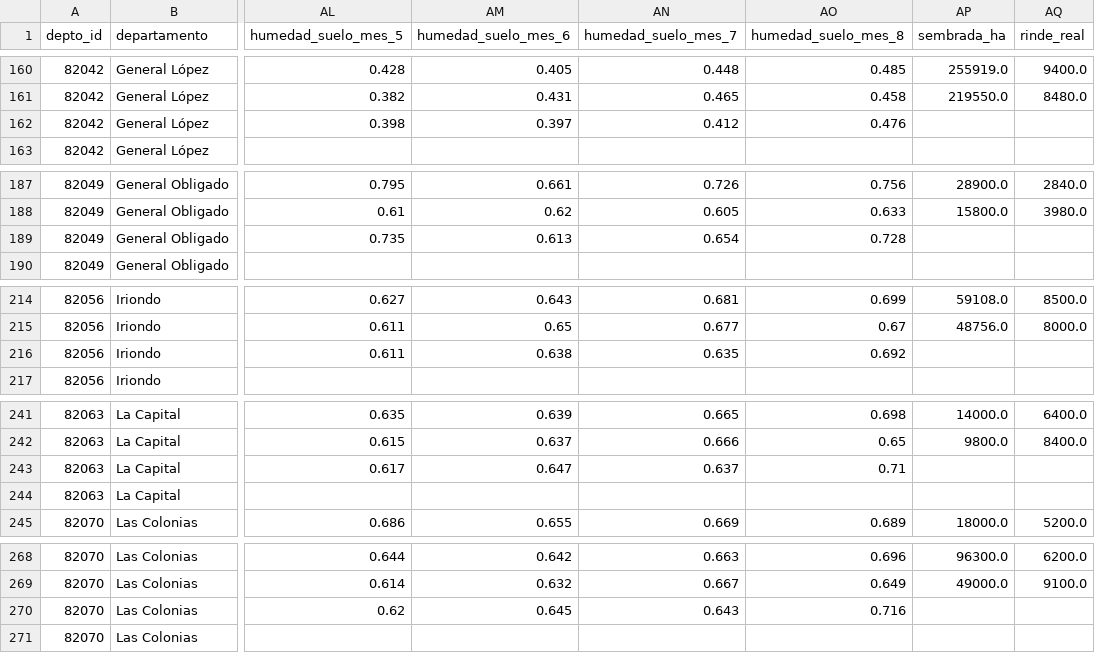
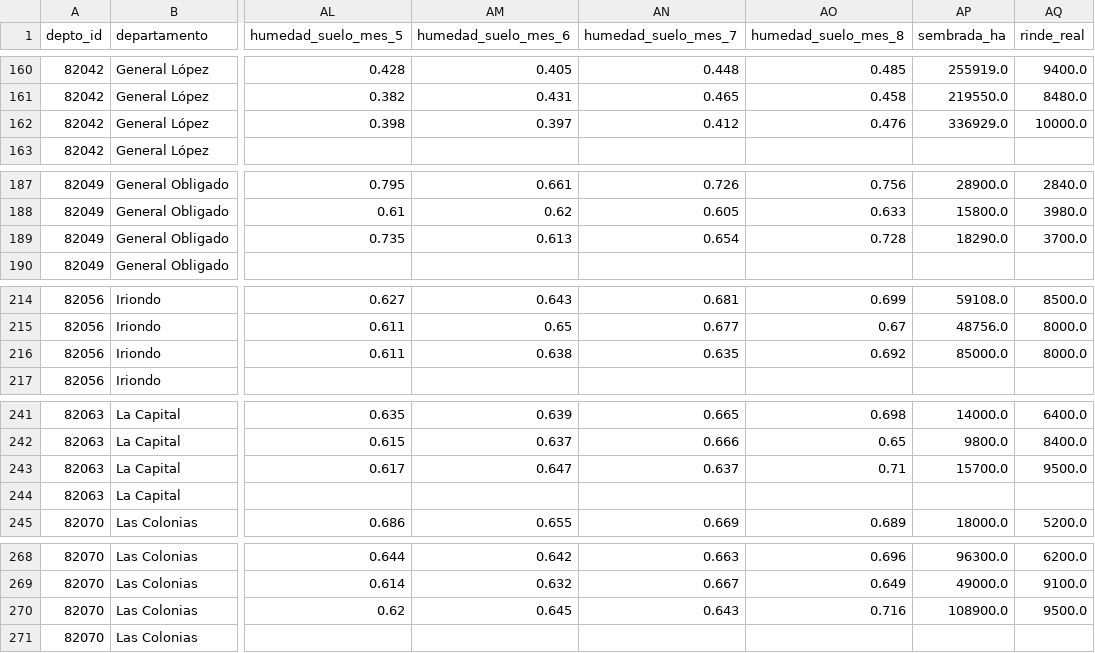
Before and after one commit to imas-Tech-Club/AnalisisAgroClimatico, a CSV file: data/processed/santa_fe/tabla_maestra.csv, drawn as a sheet; only a part is shown, gaps mark what is left out; the diff covers the shown part only; the diff names each change by its address in the sheet, - before the commit and + after, or states it on an @@ line.

Commit message:
Frente 4: validación en vivo con 2025/26 y modelo reentrenado con 26 campañas
- Carga el rinde 2025/26 de Santa Fe en la tabla maestra (rinde limpio del frente 1, MAGyP 30/10/2026).
- Vuelve a correr la validación y el notebook con 2000/01 a 2025/26.
- Nueva sección 8 del notebook: la predicción registrada el 7/11 contra el rinde real. El XGBoost perdió
  contra la tendencia lineal (maíz 24,9 % vs 15,2 %), con el ONI como causa probable.
- Responde las preguntas del frente 1: maíz 2008/09 con pérdida total queda excluido; el pipeline de
  NDVI y clima está preparado para Entre Ríos pero no se corrió.

```diff
--- a/data/processed/santa_fe/tabla_maestra.csv
+++ b/data/processed/santa_fe/tabla_maestra.csv
-AP162 (sembrada_ha): (empty)
+AP162 (sembrada_ha): 336929.0
-AQ162 (rinde_real): (empty)
+AQ162 (rinde_real): 10000.0
-AP189 (sembrada_ha): (empty)
+AP189 (sembrada_ha): 18290.0
-AQ189 (rinde_real): (empty)
+AQ189 (rinde_real): 3700.0
-AP216 (sembrada_ha): (empty)
+AP216 (sembrada_ha): 85000.0
-AQ216 (rinde_real): (empty)
+AQ216 (rinde_real): 8000.0
-AP243 (sembrada_ha): (empty)
+AP243 (sembrada_ha): 15700.0
-AQ243 (rinde_real): (empty)
+AQ243 (rinde_real): 9500.0
-AP270 (sembrada_ha): (empty)
+AP270 (sembrada_ha): 108900.0
-AQ270 (rinde_real): (empty)
+AQ270 (rinde_real): 9500.0
```
Also changed, not shown: 66 edited cells elsewhere in this file, data/processed/santa_fe/metricas_modelos.csv, 7 other files.
